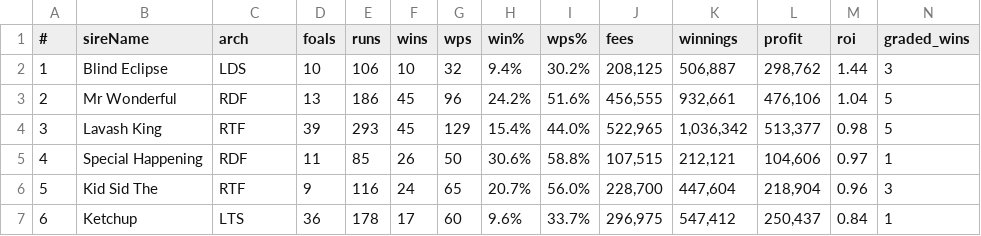
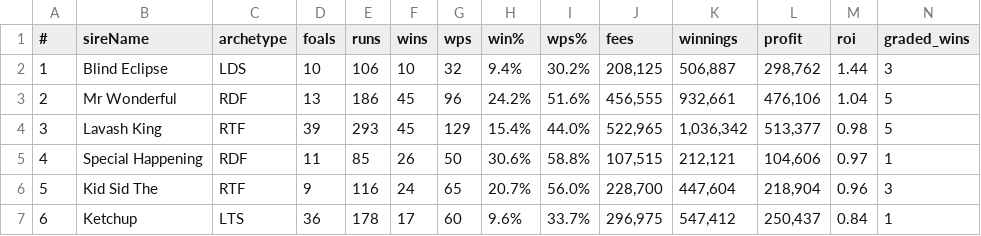
Before and after one commit to Cyderman/topsires, a CSV file: top_sires.csv, drawn as a sheet; only a part is shown.

Commit message:
Add files via upload

```diff
--- a/top_sires.csv
+++ b/top_sires.csv
@@ -1,2 +1,2 @@
-#,sireName,arch,foals,runs,wins,wps,win%,wps%, fees , winnings , profit , roi ,graded_wins
+#,sireName,archetype,foals,runs,wins,wps,win%,wps%, fees , winnings , profit , roi ,graded_wins
 1,Blind Eclipse,LDS,10,106,10,32,9.4%,30.2%," 208,125 "," 506,887 "," 298,762 ", 1.44 ,3
```
